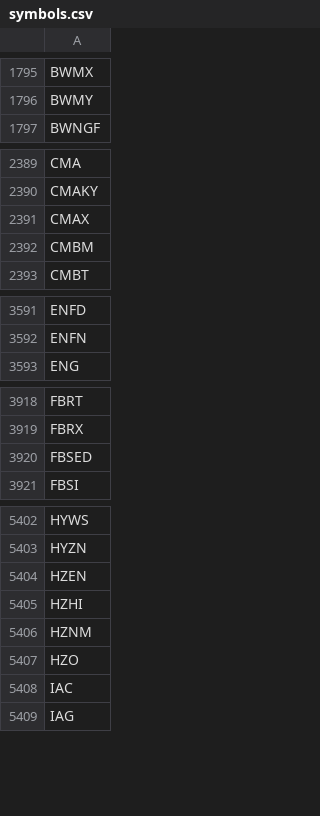
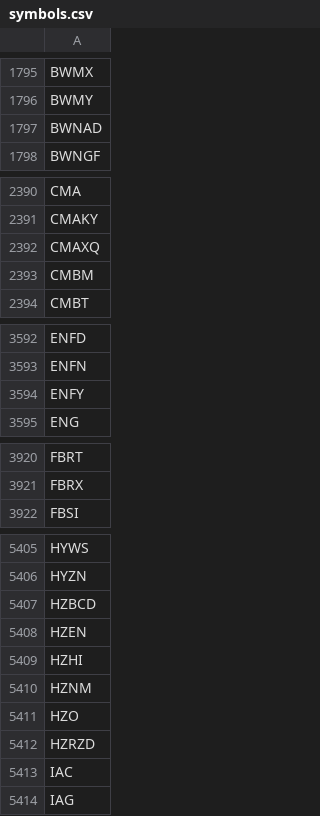
Before and after one commit to melder/symbols_options_csvs, a CSV file: symbols.csv, drawn as a sheet; only a part is shown, gaps mark what is left out; the diff covers the shown part only.

```diff
--- a/symbols.csv
+++ b/symbols.csv
@@ -1796,2 +1796,3 @@ BWMX
 BWMY
+BWNAD
 BWNGF
@@ -2390,3 +2391,3 @@ CMA
 CMAKY
-CMAX
+CMAXQ
 CMBM
@@ -3592,2 +3593,3 @@ ENFD
 ENFN
+ENFY
 ENG
@@ -3919,3 +3921,2 @@ FBRT
 FBRX
-FBSED
 FBSI
@@ -5403,2 +5406,3 @@ HYWS
 HYZN
+HZBCD
 HZEN
@@ -5407,2 +5411,3 @@ HZNM
 HZO
+HZRZD
 IAC
```
Also changed, not shown: 8 added rows and 3 removed rows elsewhere in this file, options.csv, options_weeklies.csv.
